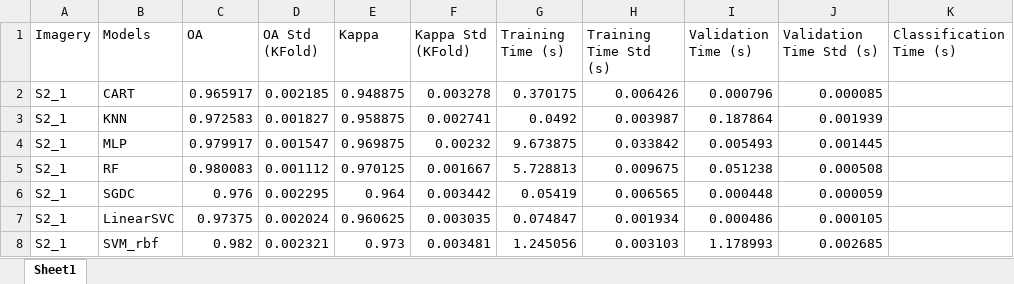
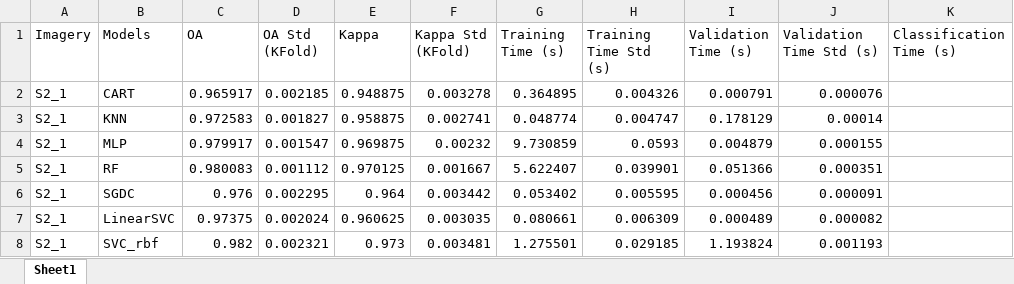
Before and after one commit to MuriloHSO/Beyond-Spatial-Resolution-Code, an Excel workbook: results/model_results.xlsx, sheet Sheet1, drawn as a sheet; only a part is shown; values as stored, in another font and other column widths than the file's, no borders; the diff covers the shown part only; the diff names each change by its address in the sheet, - before the commit and + after, or states it on an @@ line.

```diff
--- a/results/model_results.xlsx (sheet Sheet1)
+++ b/results/model_results.xlsx (sheet Sheet1)
-G2 (Training Time (s)): 0.370175
+G2 (Training Time (s)): 0.364895
-H2 (Training Time Std (s)): 0.006426
+H2 (Training Time Std (s)): 0.004326
-I2 (Validation Time (s)): 0.000796
+I2 (Validation Time (s)): 0.000791
-J2 (Validation Time Std (s)): 0.000085
+J2 (Validation Time Std (s)): 0.000076
-G3 (Training Time (s)): 0.0492
+G3 (Training Time (s)): 0.048774
-H3 (Training Time Std (s)): 0.003987
+H3 (Training Time Std (s)): 0.004747
-I3 (Validation Time (s)): 0.187864
+I3 (Validation Time (s)): 0.178129
-J3 (Validation Time Std (s)): 0.001939
+J3 (Validation Time Std (s)): 0.00014
-G4 (Training Time (s)): 9.673875
+G4 (Training Time (s)): 9.730859
-H4 (Training Time Std (s)): 0.033842
+H4 (Training Time Std (s)): 0.0593
-I4 (Validation Time (s)): 0.005493
+I4 (Validation Time (s)): 0.004879
-J4 (Validation Time Std (s)): 0.001445
+J4 (Validation Time Std (s)): 0.000155
-G5 (Training Time (s)): 5.728813
+G5 (Training Time (s)): 5.622407
-H5 (Training Time Std (s)): 0.009675
+H5 (Training Time Std (s)): 0.039901
-I5 (Validation Time (s)): 0.051238
+I5 (Validation Time (s)): 0.051366
-J5 (Validation Time Std (s)): 0.000508
+J5 (Validation Time Std (s)): 0.000351
-G6 (Training Time (s)): 0.05419
+G6 (Training Time (s)): 0.053402
-H6 (Training Time Std (s)): 0.006565
+H6 (Training Time Std (s)): 0.005595
-I6 (Validation Time (s)): 0.000448
+I6 (Validation Time (s)): 0.000456
-J6 (Validation Time Std (s)): 0.000059
+J6 (Validation Time Std (s)): 0.000091
-G7 (Training Time (s)): 0.074847
+G7 (Training Time (s)): 0.080661
-H7 (Training Time Std (s)): 0.001934
+H7 (Training Time Std (s)): 0.006309
-I7 (Validation Time (s)): 0.000486
+I7 (Validation Time (s)): 0.000489
-J7 (Validation Time Std (s)): 0.000105
+J7 (Validation Time Std (s)): 0.000082
-B8 (Models): SVM_rbf
+B8 (Models): SVC_rbf
-G8 (Training Time (s)): 1.245056
+G8 (Training Time (s)): 1.275501
-H8 (Training Time Std (s)): 0.003103
+H8 (Training Time Std (s)): 0.029185
-I8 (Validation Time (s)): 1.178993
+I8 (Validation Time (s)): 1.193824
-J8 (Validation Time Std (s)): 0.002685
+J8 (Validation Time Std (s)): 0.001193
```
Also changed, not shown: 87 edited cells elsewhere in this sheet, 9 other files.
